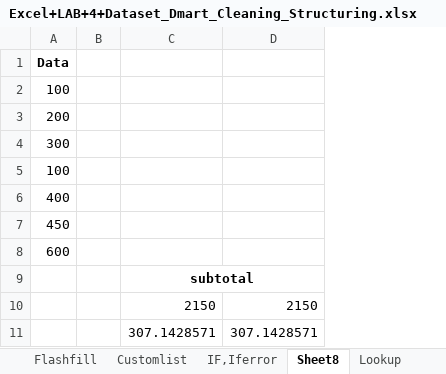
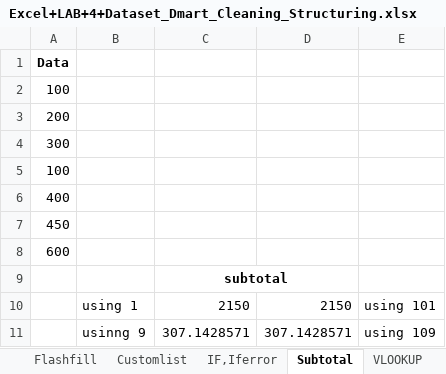
Before and after one commit to dipakmvilayatkar-a11y/DmartSalesAnalysys, an Excel workbook: Excel+LAB+4+Dataset_Dmart_Cleaning_Structuring.xlsx, sheet Subtotal, drawn as a sheet; values as stored, in another font and other column widths than the file's, no borders; removed rows and columns are numbered as before the commit, all else as after; the diff names each change by its address in the sheet, - before the commit and + after, or states it on an @@ line.

```diff
--- a/Excel+LAB+4+Dataset_Dmart_Cleaning_Structuring.xlsx (sheet Subtotal)
+++ b/Excel+LAB+4+Dataset_Dmart_Cleaning_Structuring.xlsx (sheet Subtotal)
-sheet tab: Sheet8
+sheet tab: Subtotal
-sheet tab: Lookup
+sheet tab: VLOOKUP
-column B, empty
+column B, rows 10-11: using 1 | usinng 9
+column E, rows 10-11: using 101 | using 109
```
Also changed, not shown: sheet DMartDataset, other sheet tabs.
